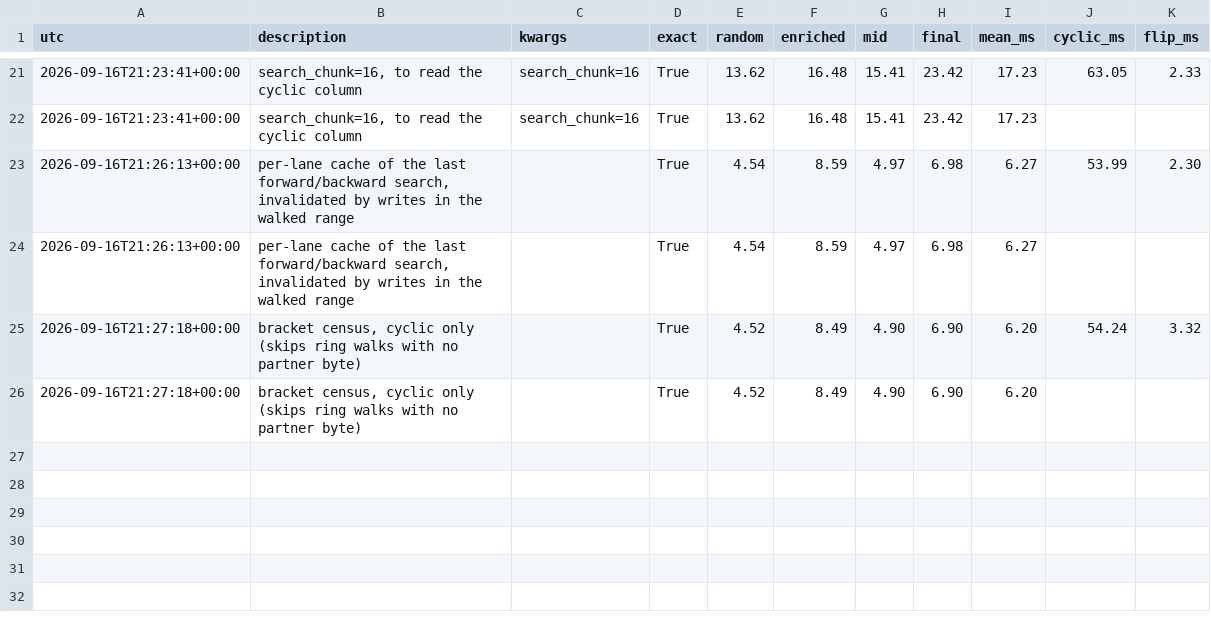
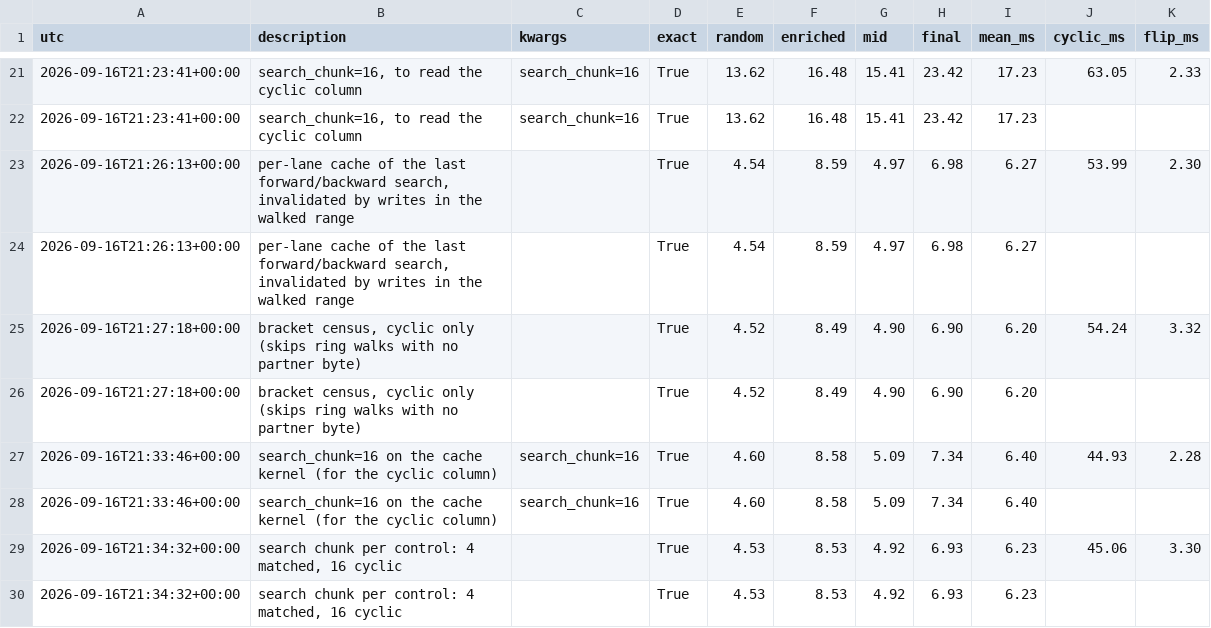
Before and after one commit to maxencefaldor/cax, a CSV file: notes/experiments/results/kernel_attempts.csv, drawn as a sheet; only a part is shown, gaps mark what is left out; the diff names each change by its address in the sheet, - before the commit and + after, or states it on an @@ line.

Commit message:
BFF kernel: search chunk per control (4 matched, 16 cyclic); cyclic 54 -> 45 ms

```diff
--- a/notes/experiments/results/kernel_attempts.csv
+++ b/notes/experiments/results/kernel_attempts.csv
+row 27: 2026-09-16T21:33:46+00:00 | search_chunk=16 on the cache kernel (for the cyclic column) | search_chunk=16 | True | 4.60 | 8.58 | 5.09 | 7.34 | 6.40 | 44.93 | 2.28
+row 28: 2026-09-16T21:33:46+00:00 | search_chunk=16 on the cache kernel (for the cyclic column) | search_chunk=16 | True | 4.60 | 8.58 | 5.09 | 7.34 | 6.40
+row 29: 2026-09-16T21:34:32+00:00 | search chunk per control: 4 matched, 16 cyclic |  | True | 4.53 | 8.53 | 4.92 | 6.93 | 6.23 | 45.06 | 3.30
+row 30: 2026-09-16T21:34:32+00:00 | search chunk per control: 4 matched, 16 cyclic |  | True | 4.53 | 8.53 | 4.92 | 6.93 | 6.23
```
Also changed, not shown: 2 other files.
